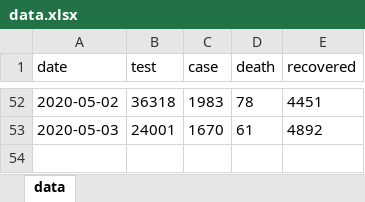
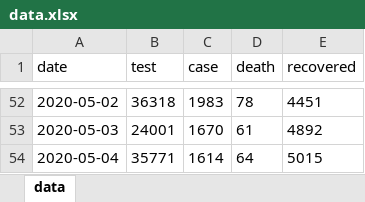
Before and after one commit to mtkucuk/covid19-turkey, an Excel workbook: data/data.xlsx, sheet data, drawn as a sheet; only a part is shown, gaps mark what is left out; values as stored, in another font and other column widths than the file's, no borders; table styles not drawn; the diff names each change by its address in the sheet, - before the commit and + after, or states it on an @@ line.

```diff
--- a/data/data.xlsx (sheet data)
+++ b/data/data.xlsx (sheet data)
+row 54: 2020-05-04 | 35771 | 1614 | 64 | 5015
```
Also changed, not shown: 2 other files.
